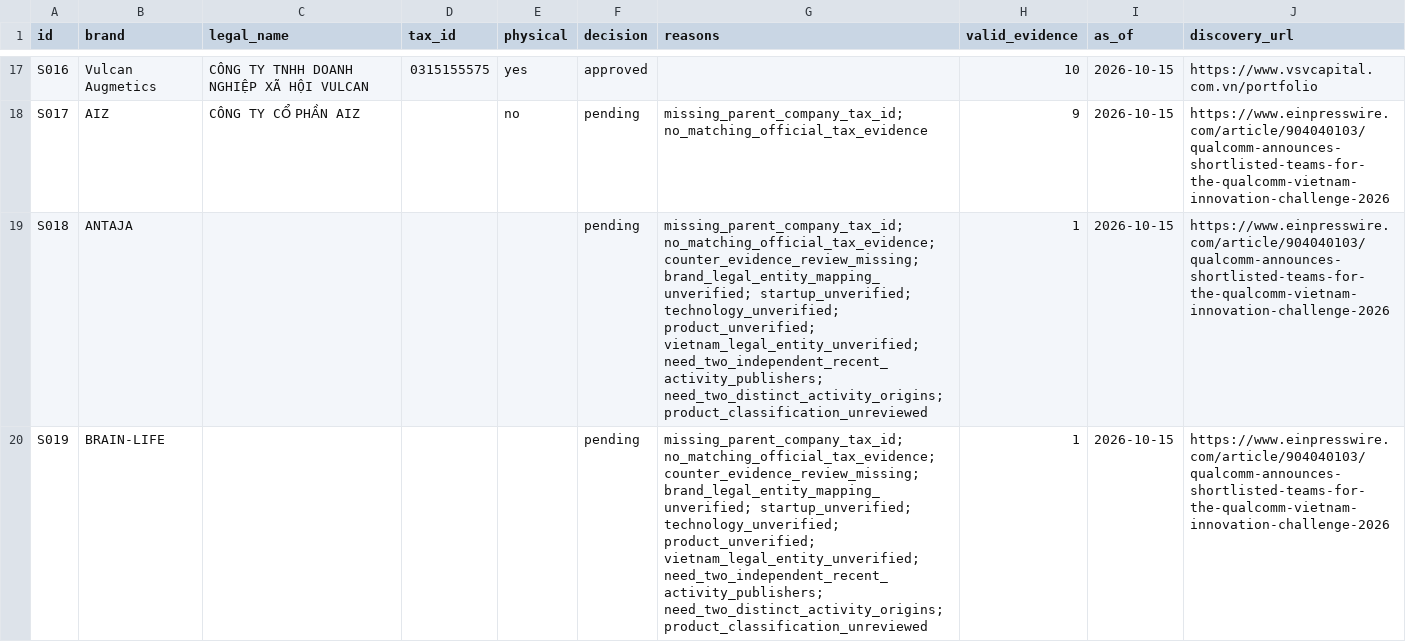
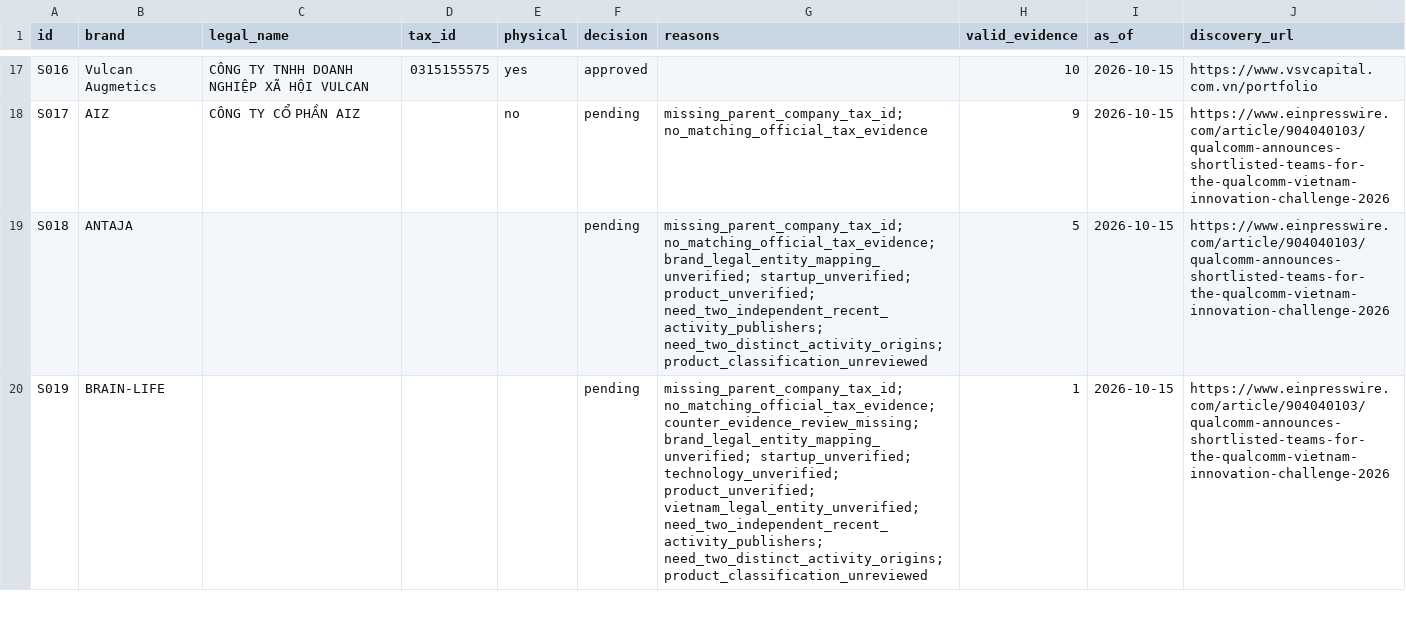
Before and after one commit to nguyenhoangvietdp-collab/csdl_co_ban, a CSV file: research/startups/current_screening.csv, drawn as a sheet; only a part is shown, gaps mark what is left out; the diff covers the shown part only.

Commit message:
Review Antaja and Fillsonic gaps and withhold unverified product evidence

```diff
--- a/research/startups/current_screening.csv
+++ b/research/startups/current_screening.csv
@@ -18,3 +18,3 @@ S016,Vulcan Augmetics,CÔNG TY TNHH DOANH NGHIỆP XÃ HỘI VULCAN,0315155575,y
 S017,AIZ,CÔNG TY CỔ PHẦN AIZ,,no,pending,missing_parent_company_tax_id; no_matching_official_tax_evidence,9,2026-10-15,https://www.einpresswire.com/article/904040103/qualcomm-announces-shortlisted-teams-for-the-qualcomm-vietnam-innovation-challenge-2026
-S018,ANTAJA,,,,pending,missing_parent_company_tax_id; no_matching_official_tax_evidence; counter_evidence_review_missing; brand_legal_entity_mapping_unverified; startup_unverified; technology_unverified; product_unverified; vietnam_legal_entity_unverified; need_two_independent_recent_activity_publishers; need_two_distinct_activity_origins; product_classification_unreviewed,1,2026-10-15,https://www.einpresswire.com/article/904040103/qualcomm-announces-shortlisted-teams-for-the-qualcomm-vietnam-innovation-challenge-2026
+S018,ANTAJA,,,,pending,missing_parent_company_tax_id; no_matching_official_tax_evidence; brand_legal_entity_mapping_unverified; startup_unverified; product_unverified; need_two_independent_recent_activity_publishers; need_two_distinct_activity_origins; product_classification_unreviewed,5,2026-10-15,https://www.einpresswire.com/article/904040103/qualcomm-announces-shortlisted-teams-for-the-qualcomm-vietnam-innovation-challenge-2026
 S019,BRAIN-LIFE,,,,pending,missing_parent_company_tax_id; no_matching_official_tax_evidence; counter_evidence_review_missing; brand_legal_entity_mapping_unverified; startup_unverified; technology_unverified; product_unverified; vietnam_legal_entity_unverified; need_two_independent_recent_activity_publishers; need_two_distinct_activity_origins; product_classification_unreviewed,1,2026-10-15,https://www.einpresswire.com/article/904040103/qualcomm-announces-shortlisted-teams-for-the-qualcomm-vietnam-innovation-challenge-2026
```
Also changed, not shown: 2 edited cells elsewhere in this file, 6 other files.
